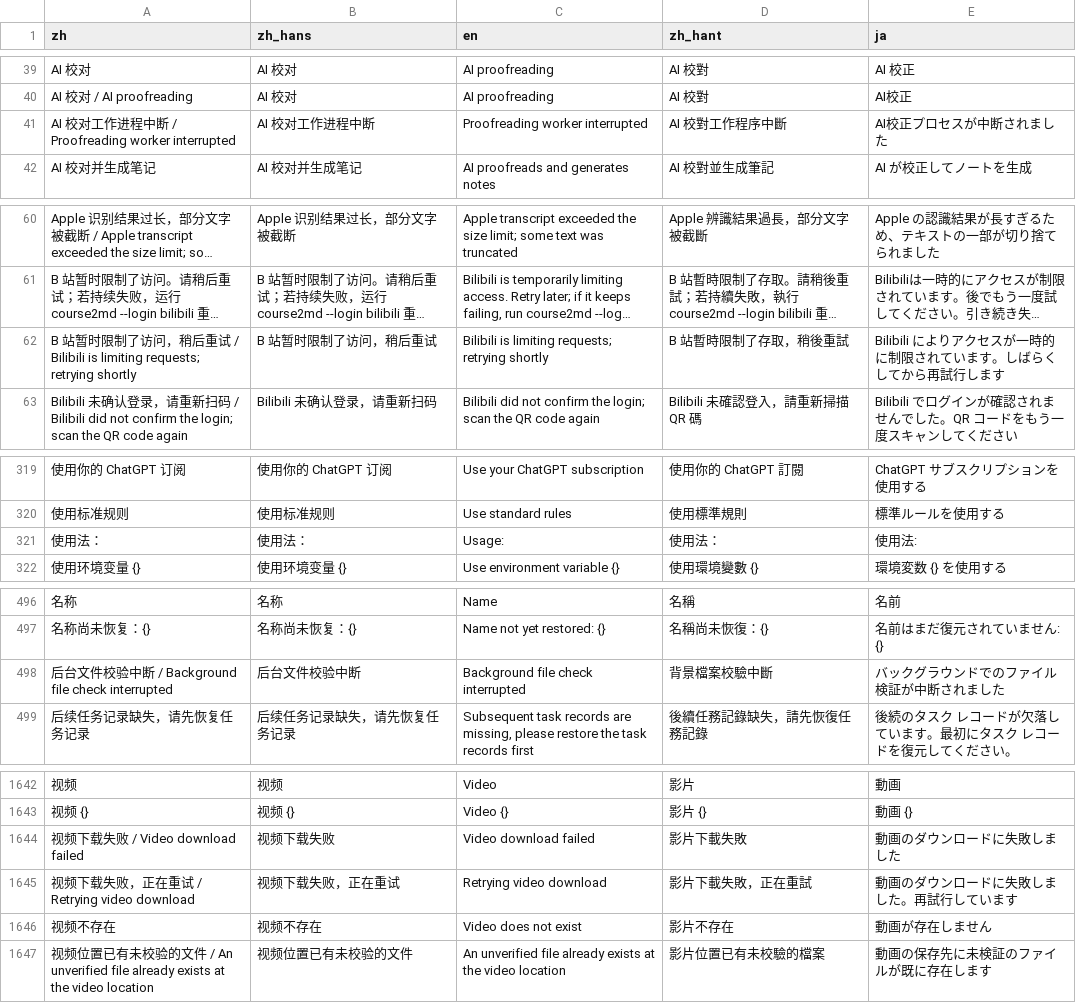
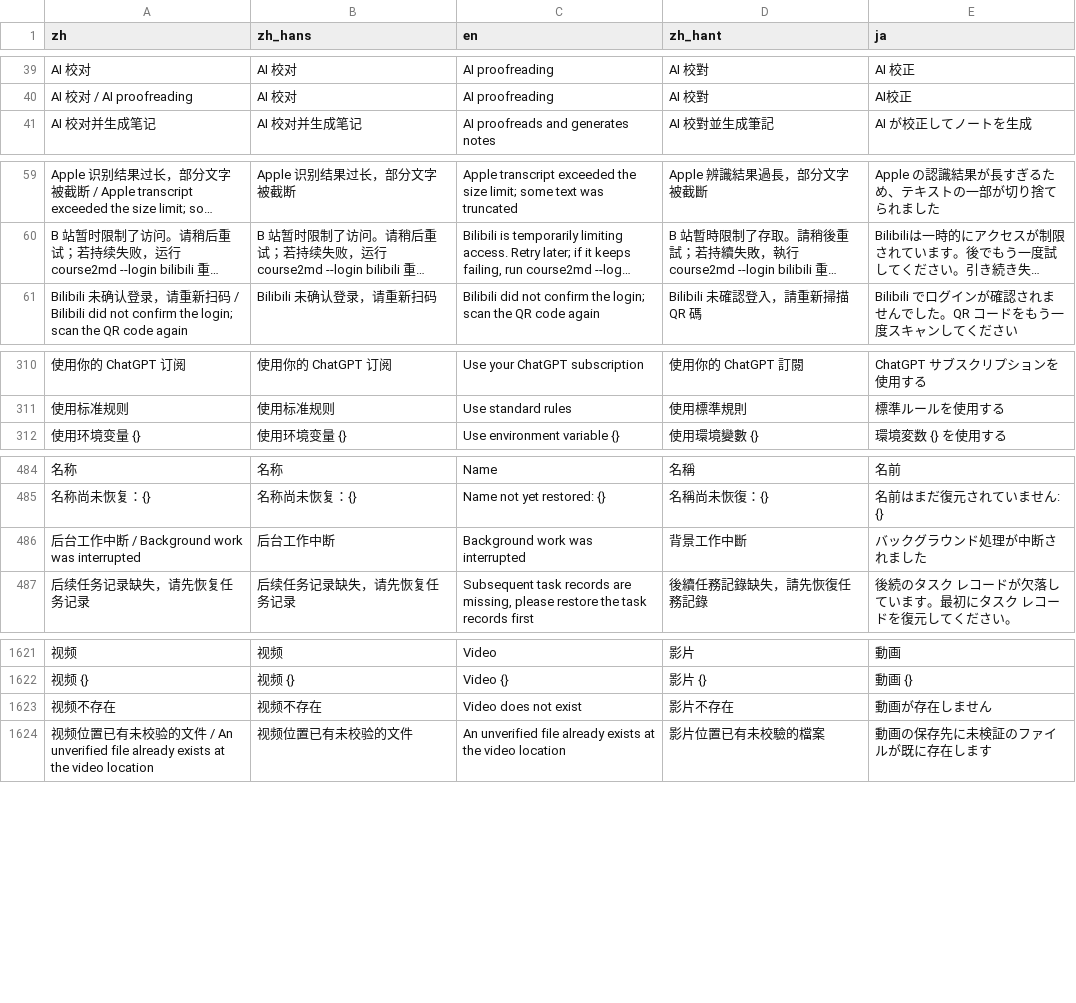
Before and after one commit to mizorewww/course2md, a TSV file: i18n/catalog.tsv, drawn as a sheet; only a part is shown, gaps mark what is left out; long unchanged cells end in …; removed rows and columns are numbered as before the commit, all else as after; the diff covers the shown part only; the diff names each change by its address in the sheet, - before the commit and + after, or states it on an @@ line.

```diff
--- a/i18n/catalog.tsv
+++ b/i18n/catalog.tsv
-row 41: AI 校对工作进程中断 / Proofreading worker interrupted | AI 校对工作进程中断 | Proofreading worker interrupted | AI 校對工作程序中斷 | AI校正プロセスが中断されました
-row 62: B 站暂时限制了访问，稍后重试 / Bilibili is limiting requests; retrying shortly | B 站暂时限制了访问，稍后重试 | Bilibili is limiting requests; retrying shortly | B 站暫時限制了存取，稍後重試 | Bilibili によりアクセスが一時的に制限されています。しばらくしてから再試行します
-row 321: 使用法： | 使用法： | Usage: | 使用法： | 使用法:
-row 498: 后台文件校验中断 / Background file check interrupted | 后台文件校验中断 | Background file check interrupted | 背景檔案校驗中斷 | バックグラウンドでのファイル検証が中断されました
+row 486: 后台工作中断 / Background work was interrupted | 后台工作中断 | Background work was interrupted | 背景工作中斷 | バックグラウンド処理が中断されました
-row 1644: 视频下载失败 / Video download failed | 视频下载失败 | Video download failed | 影片下載失敗 | 動画のダウンロードに失敗しました
-row 1645: 视频下载失败，正在重试 / Retrying video download | 视频下载失败，正在重试 | Retrying video download | 影片下載失敗，正在重試 | 動画のダウンロードに失敗しました。再試行しています
```
Also changed, not shown: 26 removed rows and 2 edited cells elsewhere in this file, 2 other files.
